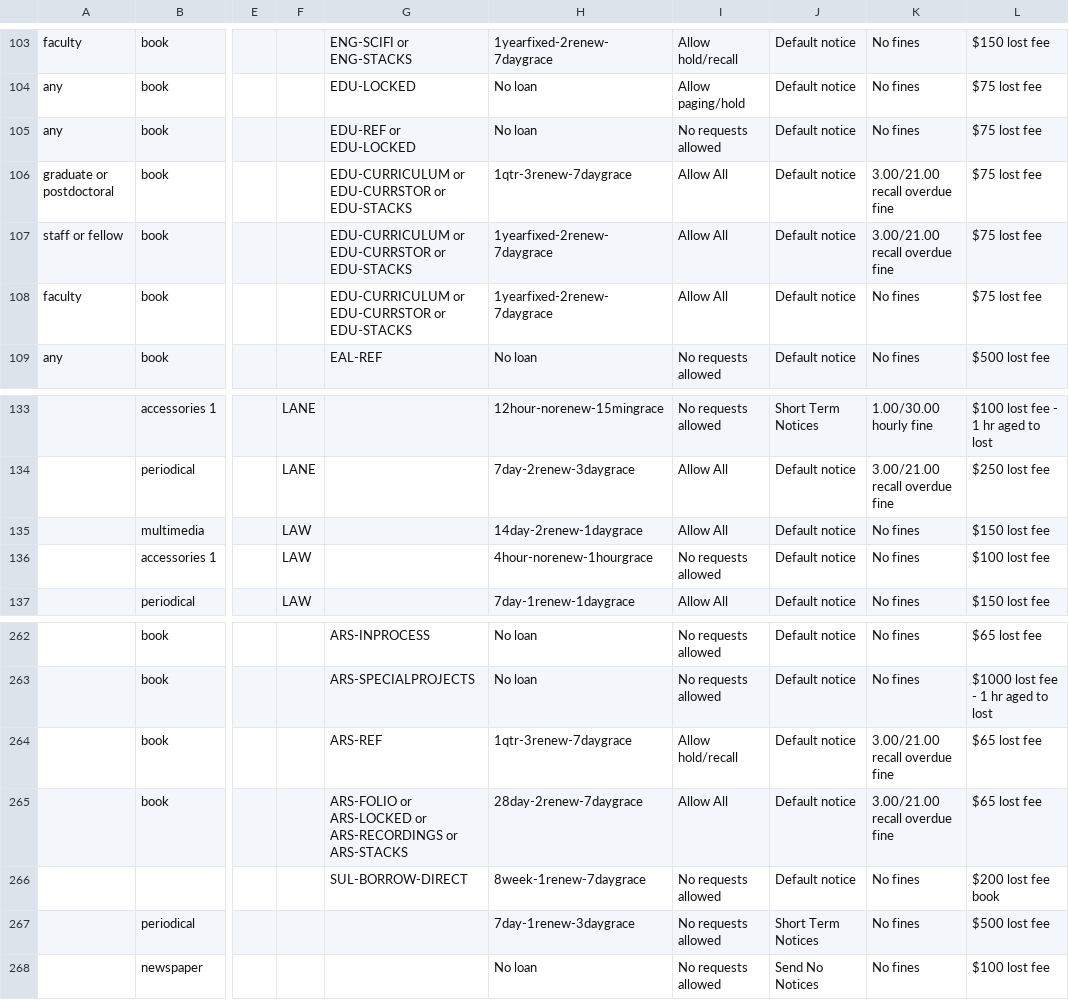
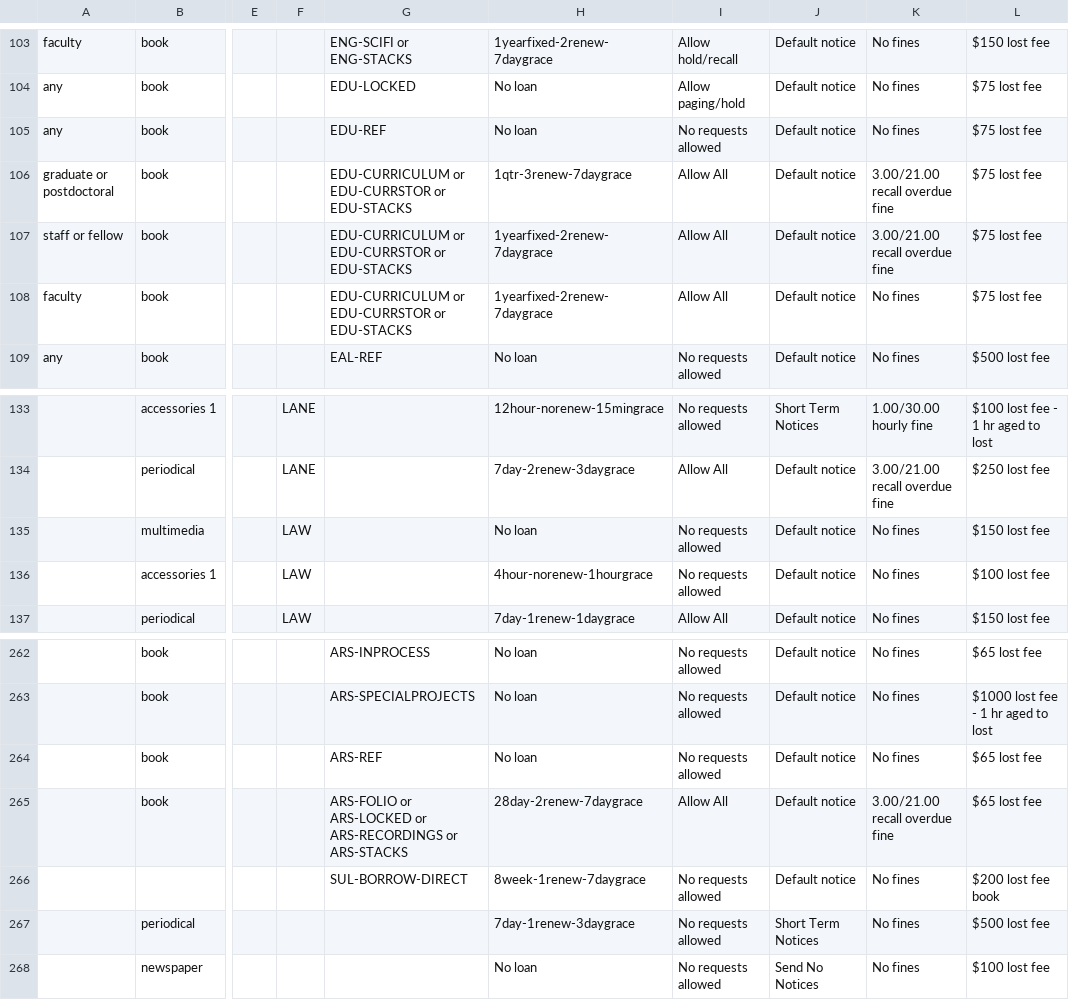
Before and after one commit to dev-wizard85/SearchWorks, a CSV file: config/folio/circulation_rules.csv, drawn as a sheet; only a part is shown, gaps mark what is left out; the diff names each change by its address in the sheet, - before the commit and + after, or states it on an @@ line.

Commit message:
Update FOLIO types

```diff
--- a/config/folio/circulation_rules.csv
+++ b/config/folio/circulation_rules.csv
-G105: EDU-REF or EDU-LOCKED
+G105: EDU-REF
-H135: 14day-2renew-1daygrace
+H135: No loan
-I135: Allow All
+I135: No requests allowed
-H264: 1qtr-3renew-7daygrace
+H264: No loan
-I264: Allow hold/recall
+I264: No requests allowed
-K264: 3.00/21.00 recall overdue fine
+K264: No fines
```
Also changed, not shown: 2 other files.
